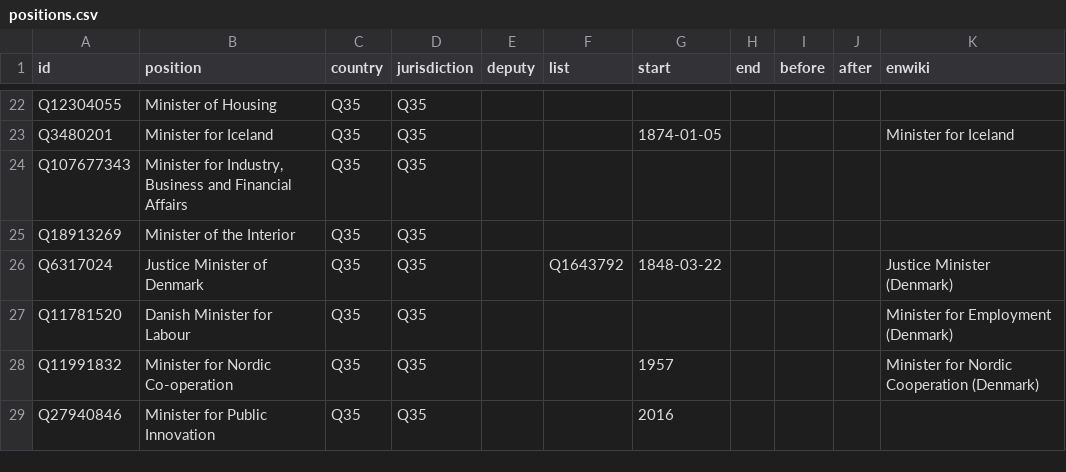
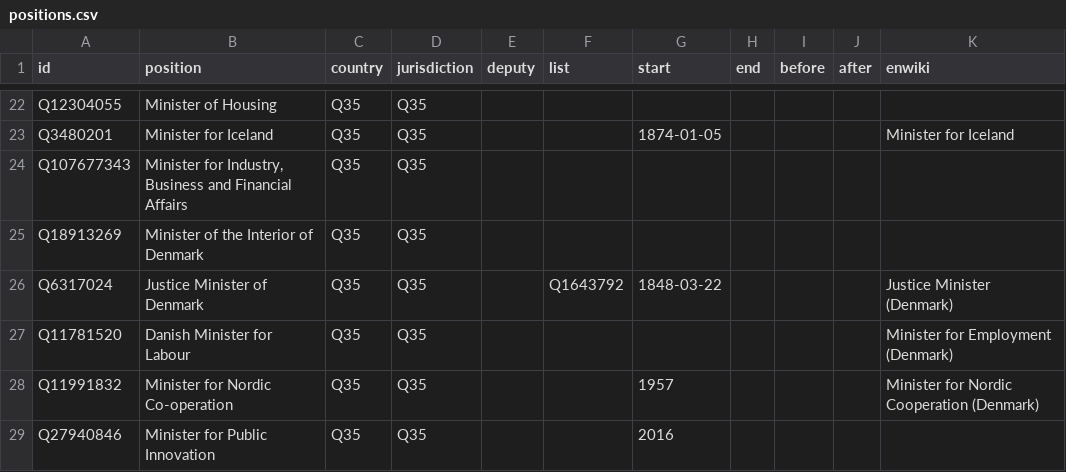
Before and after one commit to every-politician-scrapers/denmark-cabinet, a CSV file: html/positions.csv, drawn as a sheet; only a part is shown, gaps mark what is left out.

Commit message:
PCB update

```diff
--- a/html/positions.csv
+++ b/html/positions.csv
@@ -24,3 +24,3 @@ Q3480201,Minister for Iceland,Q35,Q35,,,1874-01-05,,,,Minister for Iceland
 Q107677343,"Minister for Industry, Business and Financial Affairs",Q35,Q35,,,,,,,
-Q18913269,Minister of the Interior,Q35,Q35,,,,,,,
+Q18913269,Minister of the Interior of Denmark,Q35,Q35,,,,,,,
 Q6317024,Justice Minister of Denmark,Q35,Q35,,Q1643792,1848-03-22,,,,Justice Minister (Denmark)
```
